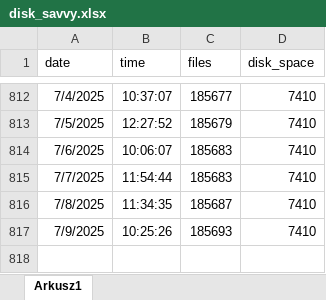
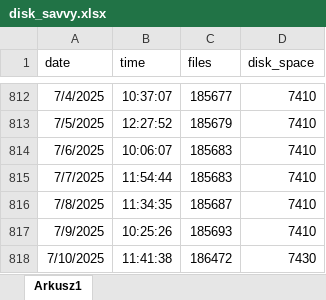
Before and after one commit to Urgith/data_science, an Excel workbook: disk_savvy.xlsx, sheet Arkusz1, drawn as a sheet; only a part is shown, gaps mark what is left out; values as stored, in another font and other column widths than the file's, no borders; the diff names each change by its address in the sheet, - before the commit and + after, or states it on an @@ line.

Commit message:
more datacamp and disk_savvy data

```diff
--- a/disk_savvy.xlsx (sheet Arkusz1)
+++ b/disk_savvy.xlsx (sheet Arkusz1)
+row 818: 7/10/2025 | 11:41:38 | 186472 | 7430
```
Also changed, not shown: datacamp.xlsx.
